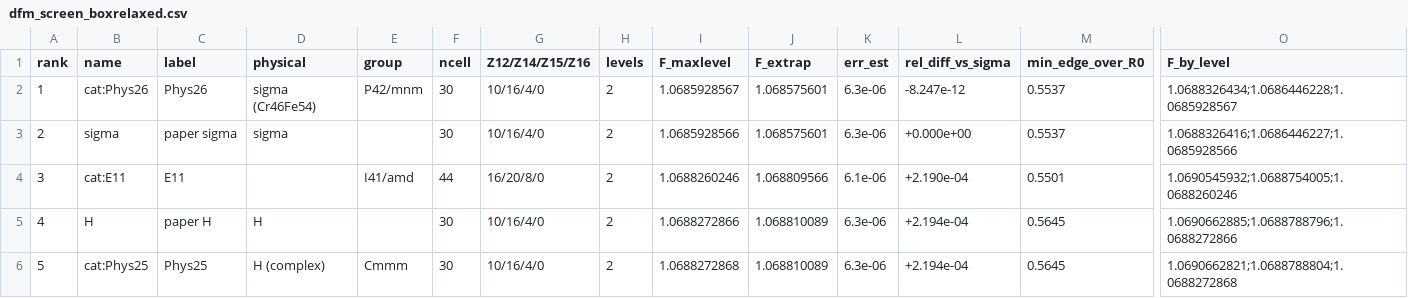
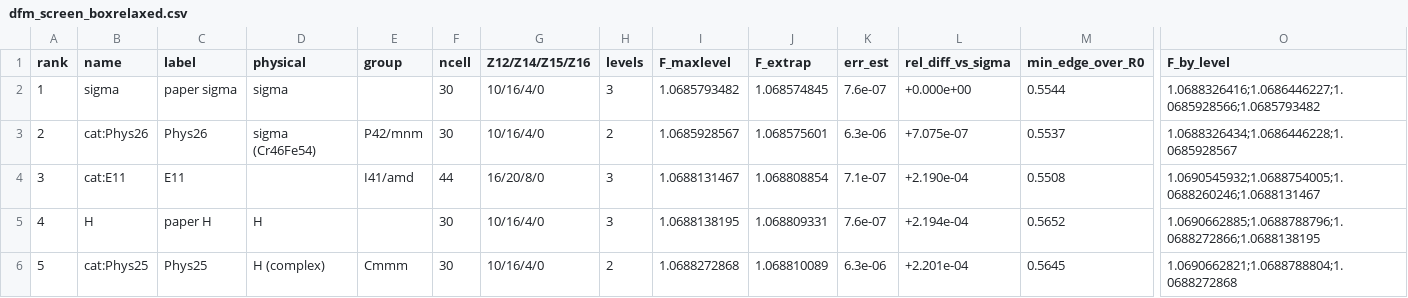
Before and after one commit to basedpolymer/chemistry-open-problems, a CSV file: problems/frank-kasper-dfm-screening/data/dfm_screen_boxrelaxed.csv, drawn as a sheet; only a part is shown, gaps mark what is left out; the diff covers the shown part only; the diff names each change by its address in the sheet, - before the commit and + after, or states it on an @@ line.

```diff
--- a/problems/frank-kasper-dfm-screening/data/dfm_screen_boxrelaxed.csv
+++ b/problems/frank-kasper-dfm-screening/data/dfm_screen_boxrelaxed.csv
-B2 (name): cat:Phys26
+B2 (name): sigma
-C2 (label): Phys26
+C2 (label): paper sigma
-D2 (physical): sigma (Cr46Fe54)
+D2 (physical): sigma
-E2 (group): P42/mnm
+E2 (group): (empty)
-H2 (levels): 2
+H2 (levels): 3
-I2 (F_maxlevel): 1.0685928567
+I2 (F_maxlevel): 1.0685793482
-J2 (F_extrap): 1.068575601
+J2 (F_extrap): 1.068574845
-K2 (err_est): 6.3e-06
+K2 (err_est): 7.6e-07
-L2 (rel_diff_vs_sigma): -8.247e-12
+L2 (rel_diff_vs_sigma): +0.000e+00
-M2 (min_edge_over_R0): 0.5537
+M2 (min_edge_over_R0): 0.5544
-O2 (F_by_level): 1.0688326434;1.0686446228;1.0685928567
+O2 (F_by_level): 1.0688326416;1.0686446227;1.0685928566;1.0685793482
-B3 (name): sigma
+B3 (name): cat:Phys26
-C3 (label): paper sigma
+C3 (label): Phys26
-D3 (physical): sigma
+D3 (physical): sigma (Cr46Fe54)
-E3 (group): (empty)
+E3 (group): P42/mnm
-I3 (F_maxlevel): 1.0685928566
+I3 (F_maxlevel): 1.0685928567
-L3 (rel_diff_vs_sigma): +0.000e+00
+L3 (rel_diff_vs_sigma): +7.075e-07
-O3 (F_by_level): 1.0688326416;1.0686446227;1.0685928566
+O3 (F_by_level): 1.0688326434;1.0686446228;1.0685928567
-H4:H5 (levels): 2
+H4:H5 (levels): 3
-I4 (F_maxlevel): 1.0688260246
+I4 (F_maxlevel): 1.0688131467
-J4 (F_extrap): 1.068809566
+J4 (F_extrap): 1.068808854
-K4 (err_est): 6.1e-06
+K4 (err_est): 7.1e-07
-M4 (min_edge_over_R0): 0.5501
+M4 (min_edge_over_R0): 0.5508
-O4 (F_by_level): 1.0690545932;1.0688754005;1.0688260246
+O4 (F_by_level): 1.0690545932;1.0688754005;1.0688260246;1.0688131467
-I5 (F_maxlevel): 1.0688272866
+I5 (F_maxlevel): 1.0688138195
-J5 (F_extrap): 1.068810089
+J5 (F_extrap): 1.068809331
-K5 (err_est): 6.3e-06
+K5 (err_est): 7.6e-07
-M5 (min_edge_over_R0): 0.5645
+M5 (min_edge_over_R0): 0.5652
-O5 (F_by_level): 1.0690662885;1.0688788796;1.0688272866
+O5 (F_by_level): 1.0690662885;1.0688788796;1.0688272866;1.0688138195
-L6 (rel_diff_vs_sigma): +2.194e-04
+L6 (rel_diff_vs_sigma): +2.201e-04
```
Also changed, not shown: 166 edited cells elsewhere in this file, 8 other files.
